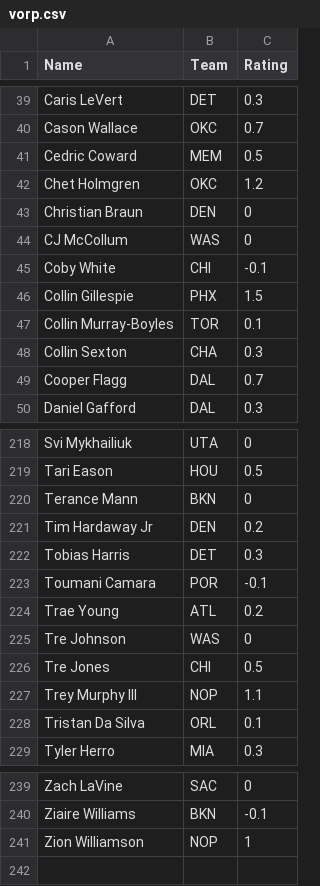
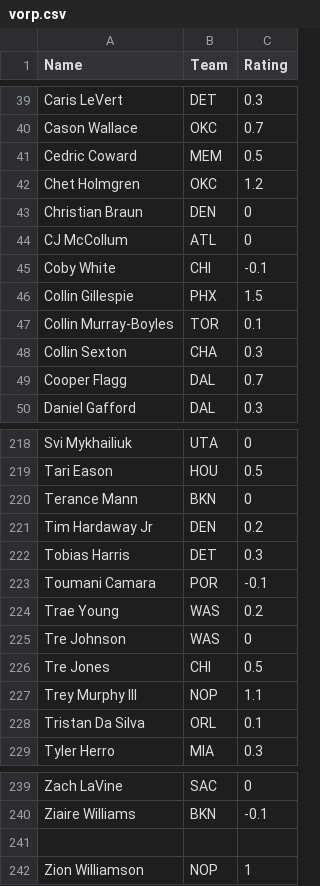
Before and after one commit to NateHerman24/NBA-Predictions-Dashboard, a CSV file: vorp.csv, drawn as a sheet; only a part is shown, gaps mark what is left out.

Commit message:
Update vorp.csv

```diff
--- a/vorp.csv
+++ b/vorp.csv
@@ -43,3 +43,3 @@ Chet Holmgren,OKC,1.2
 Christian Braun,DEN,0
-CJ McCollum,WAS,0
+CJ McCollum,ATL,0
 Coby White,CHI,-0.1
@@ -223,3 +223,3 @@ Tobias Harris,DET,0.3
 Toumani Camara,POR,-0.1
-Trae Young,ATL,0.2
+Trae Young,WAS,0.2
 Tre Johnson,WAS,0
@@ -240,2 +240,3 @@ Zach LaVine,SAC,0
 Ziaire Williams,BKN,-0.1
+
 Zion Williamson,NOP,1
```
